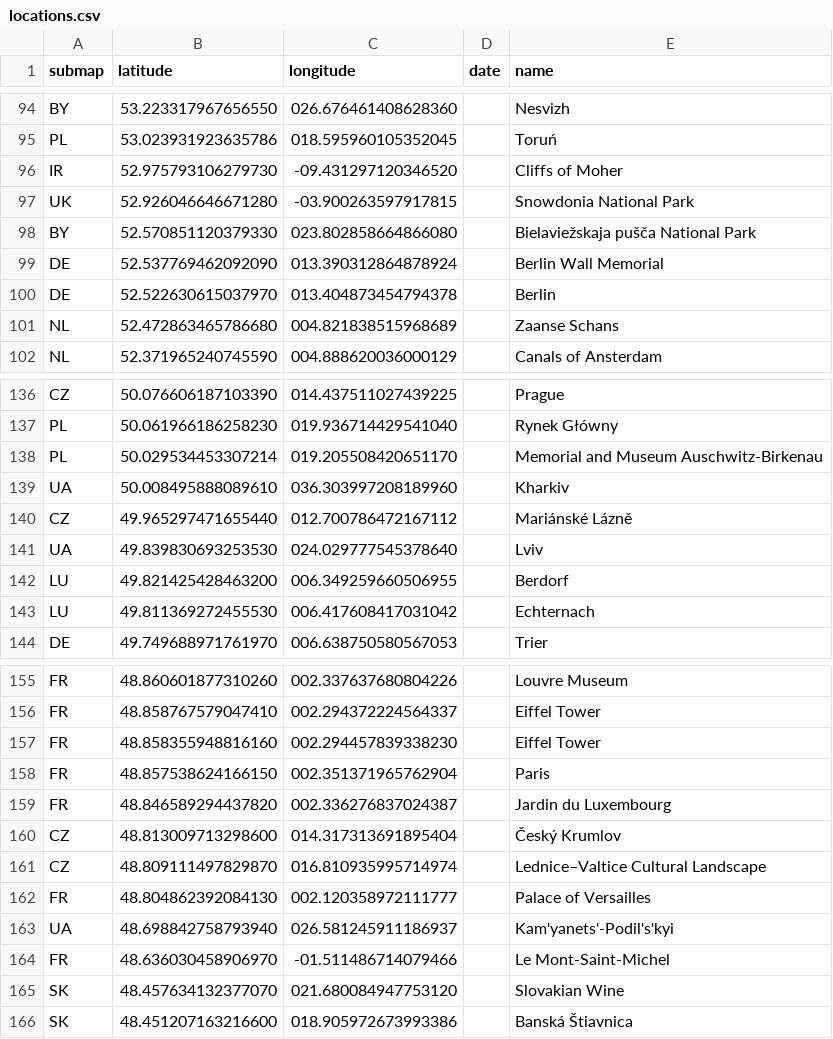
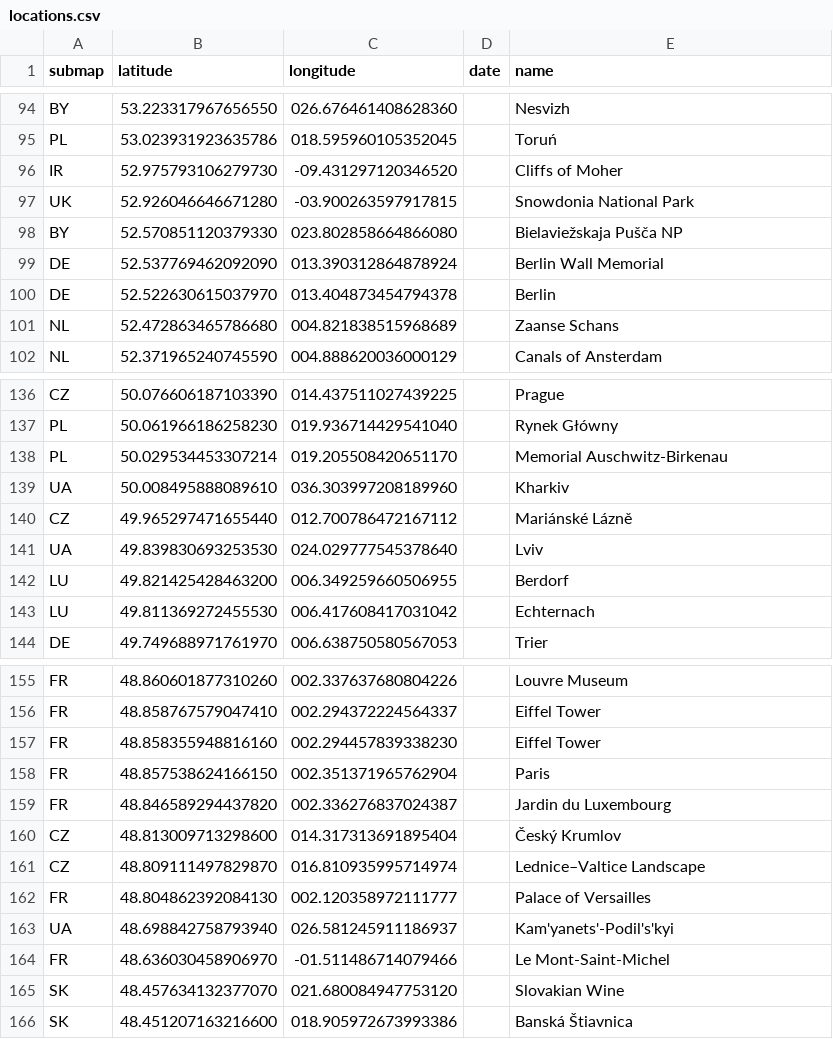
Before and after one commit to cgrundman/travel-map-visualization, a CSV file: eu/locations.csv, drawn as a sheet; only a part is shown, gaps mark what is left out; the diff covers the shown part only.

```diff
--- a/eu/locations.csv
+++ b/eu/locations.csv
@@ -97,3 +97,3 @@ IR,52.975793106279730,-09.431297120346520,,Cliffs of Moher
 UK,52.926046646671280,-03.900263597917815,,Snowdonia National Park
-BY,52.570851120379330,023.802858664866080,,Bielaviežskaja pušča National Park
+BY,52.570851120379330,023.802858664866080,,Bielaviežskaja Pušča NP
 DE,52.537769462092090,013.390312864878924,,Berlin Wall Memorial
@@ -137,3 +137,3 @@ CZ,50.076606187103390,014.437511027439225,,Prague
 PL,50.061966186258230,019.936714429541040,,Rynek Główny
-PL,50.029534453307214,019.205508420651170,,Memorial and Museum Auschwitz-Birkenau
+PL,50.029534453307214,019.205508420651170,,Memorial Auschwitz-Birkenau
 UA,50.008495888089610,036.303997208189960,,Kharkiv
@@ -160,3 +160,3 @@ FR,48.846589294437820,002.336276837024387,,Jardin du Luxembourg
 CZ,48.813009713298600,014.317313691895404,,Český Krumlov
-CZ,48.809111497829870,016.810935995714974,,Lednice–Valtice Cultural Landscape
+CZ,48.809111497829870,016.810935995714974,,Lednice–Valtice Landscape
 FR,48.804862392084130,002.120358972111777,,Palace of Versailles
```
Also changed, not shown: 13 edited cells elsewhere in this file, 4 other files.
